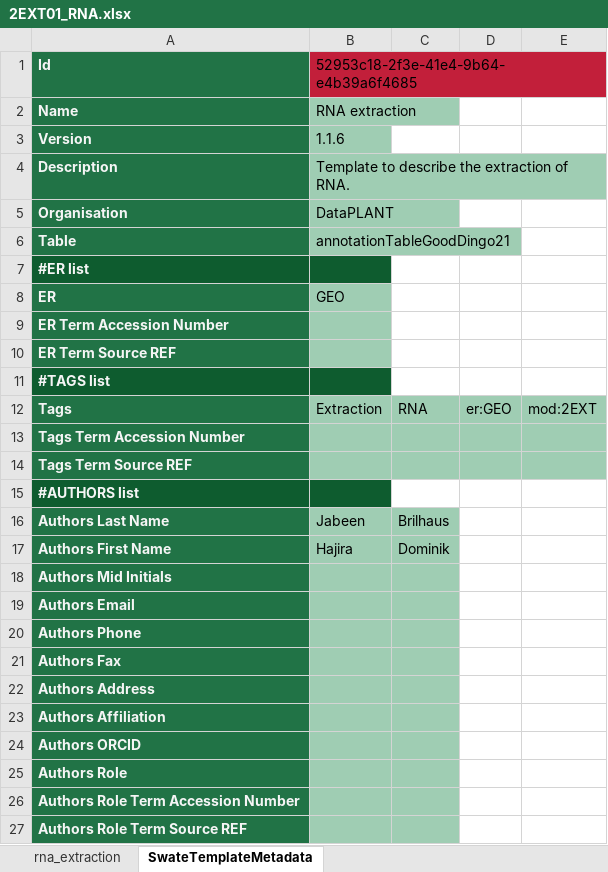
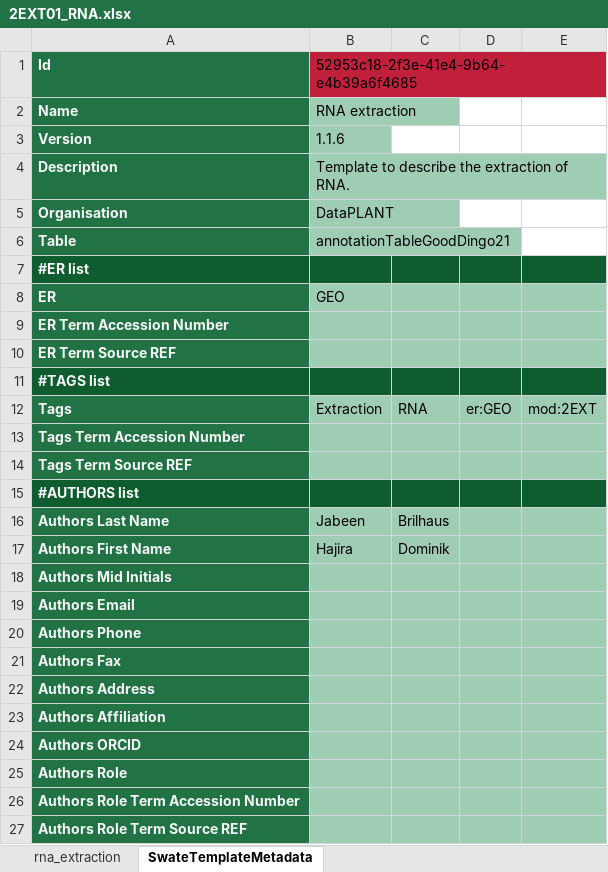
Before and after one commit to nfdi4plants/Swate-templates, an Excel workbook: templates/dataplant/2EXT01_RNA.xlsx, sheet SwateTemplateMetadata, drawn as a sheet; values as stored, in another font and other column widths than the file's, no borders; the diff names each change by its address in the sheet, - before the commit and + after, or states it on an @@ line.

```diff
--- a/templates/dataplant/2EXT01_RNA.xlsx (sheet SwateTemplateMetadata)
+++ b/templates/dataplant/2EXT01_RNA.xlsx (sheet SwateTemplateMetadata)
-C7:E7 fill: none
+C7:E7 fill: #0E5C2F
-C8:E10 fill: none
+C8:E10 fill: #9FCDB3
-C11:E11 fill: none
+C11:E11 fill: #0E5C2F
-C15:E15 fill: none
+C15:E15 fill: #0E5C2F
-D16:E27 fill: none
+D16:E27 fill: #9FCDB3
```
Also changed, not shown: templates/dataplant/1SPL01_plants.xlsx, templates/dataplant/3ASY01_RNASeq.xlsx, 1 other file.
